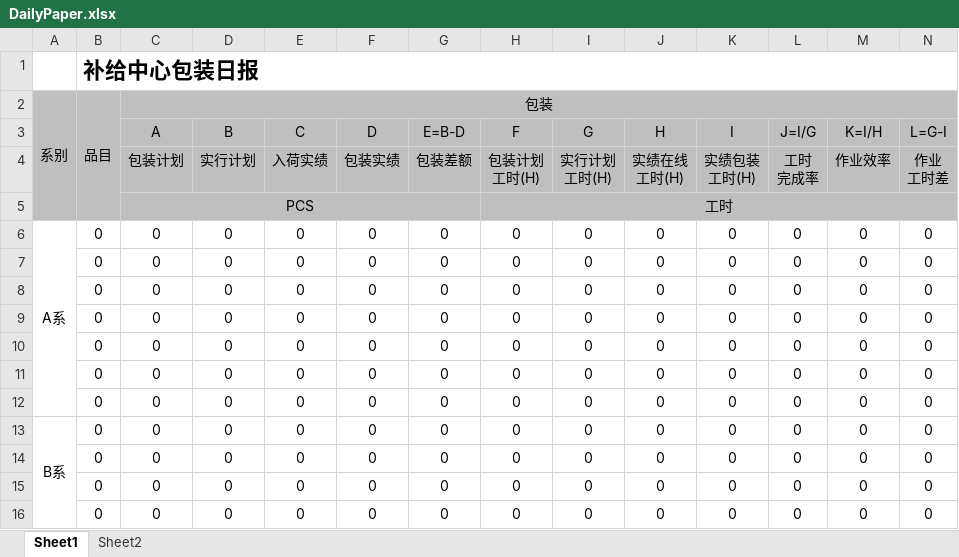
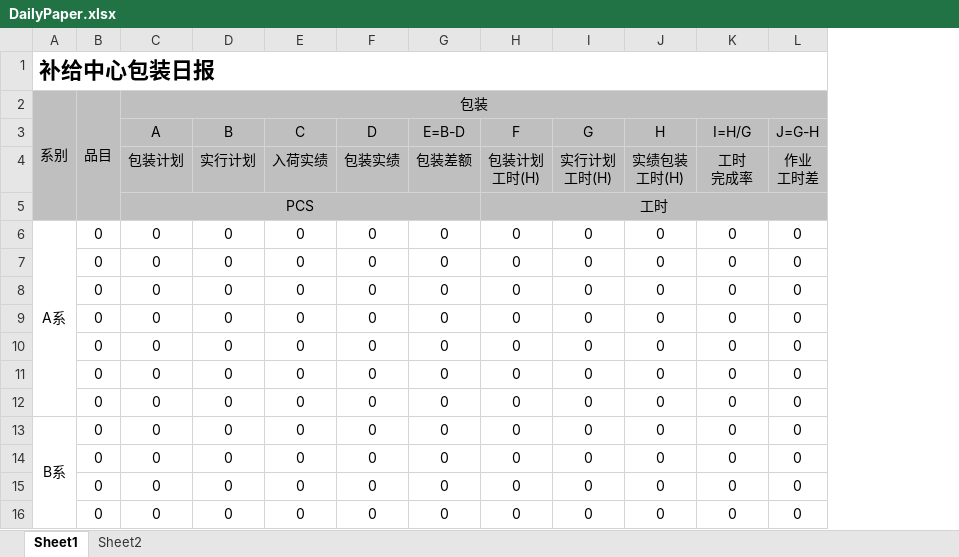
Before and after one commit to wangfang2021/bomescproject, an Excel workbook: SPPSApi/Doc/Template/DailyPaper.xlsx, sheet Sheet1, drawn as a sheet; only a part is shown; values as stored, in another font and other column widths than the file's, no borders; removed rows and columns are numbered as before the commit, all else as after; ↵ is a line break in a cell; the diff names each change by its address in the sheet, - before the commit and + after, or states it on an @@ line.

```diff
--- a/SPPSApi/Doc/Template/DailyPaper.xlsx (sheet Sheet1)
+++ b/SPPSApi/Doc/Template/DailyPaper.xlsx (sheet Sheet1)
-column M (K=I/H), rows 4-16: 作业效率 |  | 0 | 0 | 0 | 0 | 0 | 0 | 0 | 0 | 0 | 0 | 0
-column N (L=G-I), rows 4-16: 作业 ↵ 工时差 |  | 0 | 0 | 0 | 0 | 0 | 0 | 0 | 0 | 0 | 0 | 0
-row 1:  | 补给中心包装日报
+row 1: 补给中心包装日报
-K3: I
+K3: I=H/G
-L3: J=I/G
+L3: J=G-H
-J4 (H): 实绩在线 ↵ 工时(H)
+J4 (H): 实绩包装 ↵ 工时(H)
-K4 (I=H/G): 实绩包装 ↵ 工时(H)
+K4 (I=H/G): 工时 ↵ 完成率
-L4 (J=G-H): 工时 ↵ 完成率
+L4 (J=G-H): 作业 ↵ 工时差
```
Also changed, not shown: sheet Sheet2, formulas that keep their value, SPPSApi/Doc/Template/MonthPaper.xlsx, 2 other files.
